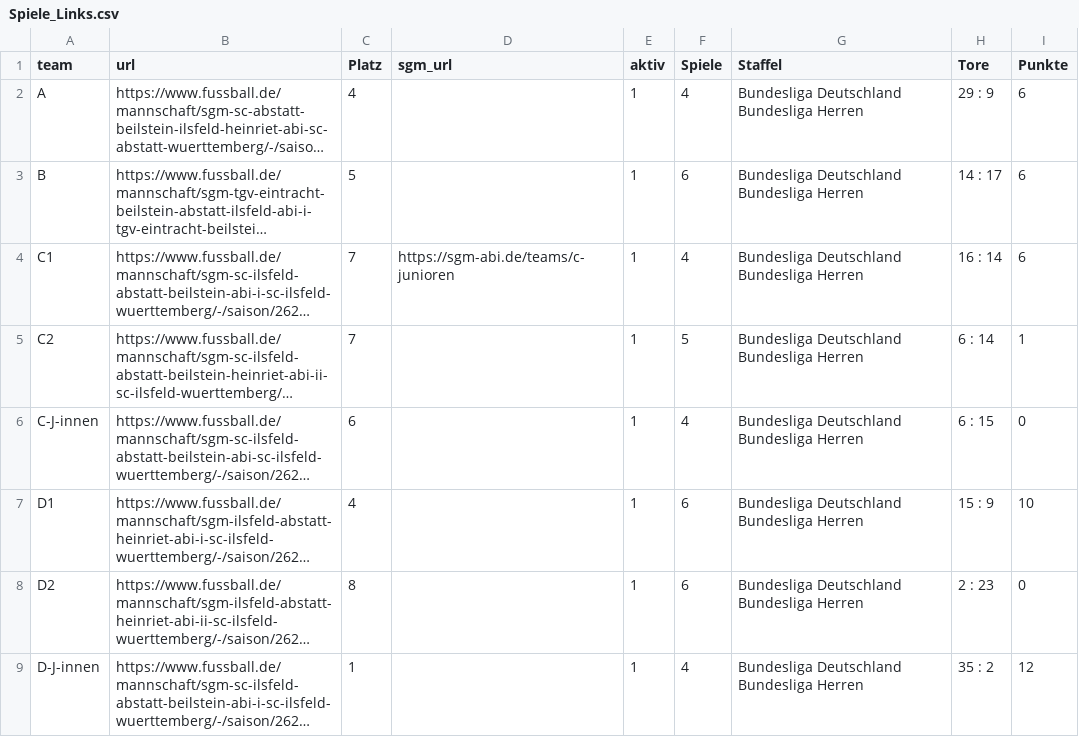
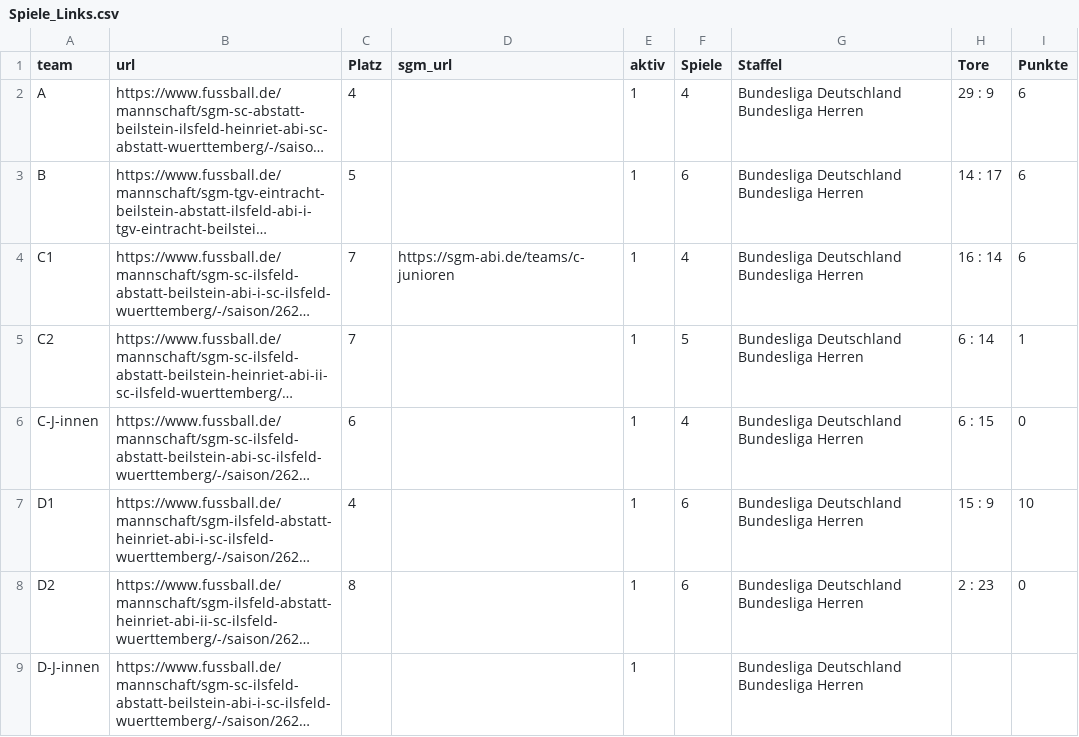
Before and after one commit to sgm-abi/fussball-widgets, a CSV file: scripts/Spiele_Links.csv, drawn as a sheet; long unchanged cells end in …; the diff names each change by its address in the sheet, - before the commit and + after, or states it on an @@ line.

```diff
--- a/scripts/Spiele_Links.csv
+++ b/scripts/Spiele_Links.csv
-C9 (Platz): 1
+C9 (Platz): (empty)
-F9 (Spiele): 4
+F9 (Spiele): (empty)
-H9 (Tore): 35 : 2
+H9 (Tore): (empty)
-I9 (Punkte): 12
+I9 (Punkte): (empty)
```
Also changed, not shown: 18 other files.
